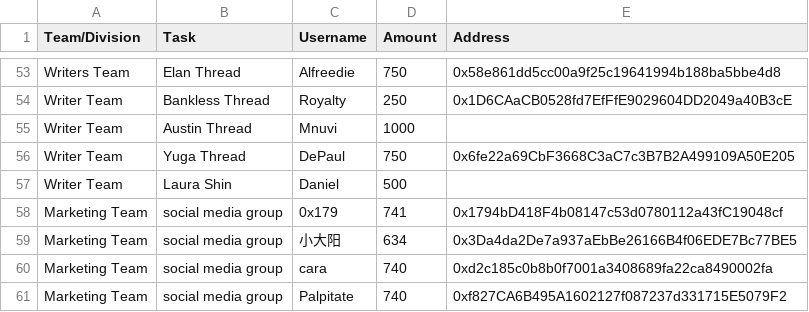
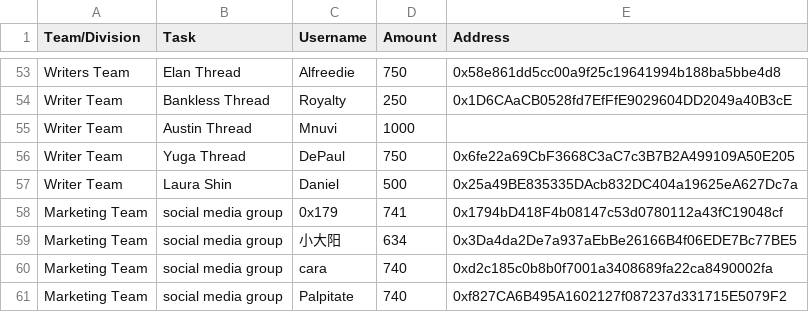
Before and after one commit to People-DAO/files, a CSV file: accounting/bookkeeping/PeopleDAO-Accounting-202311.csv, drawn as a sheet; only a part is shown, gaps mark what is left out.

Commit message:
Update PeopleDAO-Accounting-202311.csv

```diff
--- a/accounting/bookkeeping/PeopleDAO-Accounting-202311.csv
+++ b/accounting/bookkeeping/PeopleDAO-Accounting-202311.csv
@@ -56,3 +56,3 @@ Writer Team, Austin Thread, Mnuvi, 1000,
 Writer Team, Yuga Thread, DePaul, 750, 0x6fe22a69CbF3668C3aC7c3B7B2A499109A50E205
-Writer Team, Laura Shin, Daniel, 500,
+Writer Team, Laura Shin, Daniel, 500, 0x25a49BE835335DAcb832DC404a19625eA627Dc7a
 Marketing Team, social media group, 0x179,	741,	0x1794bD418F4b08147c53d0780112a43fC19048cf
```
